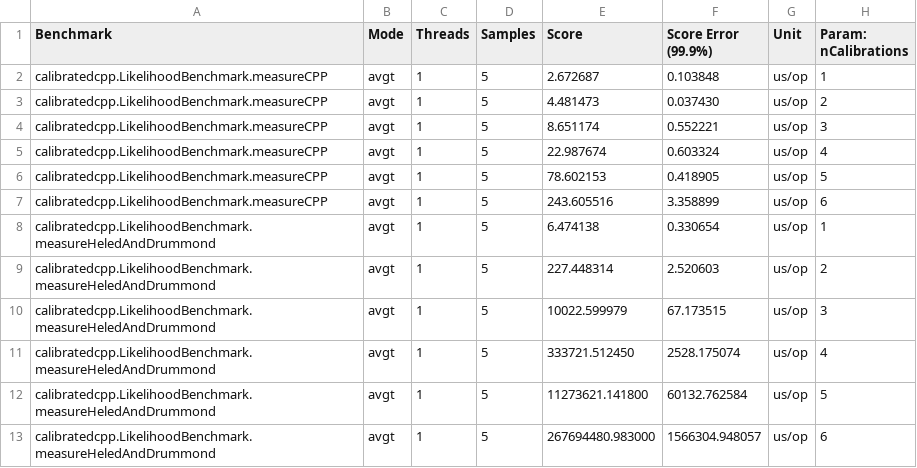
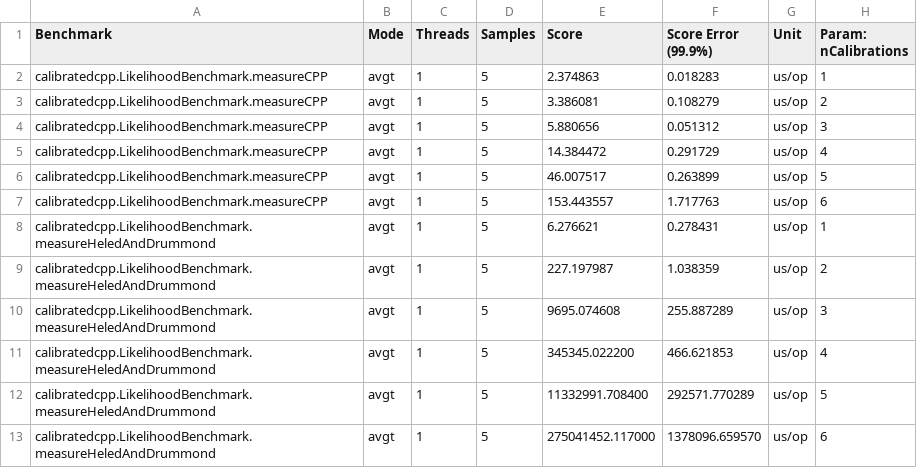
Before and after one commit to moverwater/CalibratedCPP, a CSV file: calibratedcpp-beast/validation/calibratedcpp/likelihood_benchmark/benchmark_results.csv, drawn as a sheet.

```diff
--- a/calibratedcpp-beast/validation/calibratedcpp/likelihood_benchmark/benchmark_results.csv
+++ b/calibratedcpp-beast/validation/calibratedcpp/likelihood_benchmark/benchmark_results.csv
@@ -1,13 +1,13 @@
 "Benchmark","Mode","Threads","Samples","Score","Score Error (99.9%)","Unit","Param: nCalibrations"
-"calibratedcpp.LikelihoodBenchmark.measureCPP","avgt",1,5,2.672687,0.103848,"us/op",1
-"calibratedcpp.LikelihoodBenchmark.measureCPP","avgt",1,5,4.481473,0.037430,"us/op",2
-"calibratedcpp.LikelihoodBenchmark.measureCPP","avgt",1,5,8.651174,0.552221,"us/op",3
-"calibratedcpp.LikelihoodBenchmark.measureCPP","avgt",1,5,22.987674,0.603324,"us/op",4
-"calibratedcpp.LikelihoodBenchmark.measureCPP","avgt",1,5,78.602153,0.418905,"us/op",5
-"calibratedcpp.LikelihoodBenchmark.measureCPP","avgt",1,5,243.605516,3.358899,"us/op",6
-"calibratedcpp.LikelihoodBenchmark.measureHeledAndDrummond","avgt",1,5,6.474138,0.330654,"us/op",1
-"calibratedcpp.LikelihoodBenchmark.measureHeledAndDrummond","avgt",1,5,227.448314,2.520603,"us/op",2
-"calibratedcpp.LikelihoodBenchmark.measureHeledAndDrummond","avgt",1,5,10022.599979,67.173515,"us/op",3
-"calibratedcpp.LikelihoodBenchmark.measureHeledAndDrummond","avgt",1,5,333721.512450,2528.175074,"us/op",4
-"calibratedcpp.LikelihoodBenchmark.measureHeledAndDrummond","avgt",1,5,11273621.141800,60132.762584,"us/op",5
-"calibratedcpp.LikelihoodBenchmark.measureHeledAndDrummond","avgt",1,5,267694480.983000,1566304.948057,"us/op",6
+"calibratedcpp.LikelihoodBenchmark.measureCPP","avgt",1,5,2.374863,0.018283,"us/op",1
+"calibratedcpp.LikelihoodBenchmark.measureCPP","avgt",1,5,3.386081,0.108279,"us/op",2
+"calibratedcpp.LikelihoodBenchmark.measureCPP","avgt",1,5,5.880656,0.051312,"us/op",3
+"calibratedcpp.LikelihoodBenchmark.measureCPP","avgt",1,5,14.384472,0.291729,"us/op",4
+"calibratedcpp.LikelihoodBenchmark.measureCPP","avgt",1,5,46.007517,0.263899,"us/op",5
+"calibratedcpp.LikelihoodBenchmark.measureCPP","avgt",1,5,153.443557,1.717763,"us/op",6
+"calibratedcpp.LikelihoodBenchmark.measureHeledAndDrummond","avgt",1,5,6.276621,0.278431,"us/op",1
+"calibratedcpp.LikelihoodBenchmark.measureHeledAndDrummond","avgt",1,5,227.197987,1.038359,"us/op",2
+"calibratedcpp.LikelihoodBenchmark.measureHeledAndDrummond","avgt",1,5,9695.074608,255.887289,"us/op",3
+"calibratedcpp.LikelihoodBenchmark.measureHeledAndDrummond","avgt",1,5,345345.022200,466.621853,"us/op",4
+"calibratedcpp.LikelihoodBenchmark.measureHeledAndDrummond","avgt",1,5,11332991.708400,292571.770289,"us/op",5
+"calibratedcpp.LikelihoodBenchmark.measureHeledAndDrummond","avgt",1,5,275041452.117000,1378096.659570,"us/op",6
```
Also changed, not shown: calibratedcpp-beast/validation/phylodata_calibration_forests/benchmark_results.csv, 2 other files.
